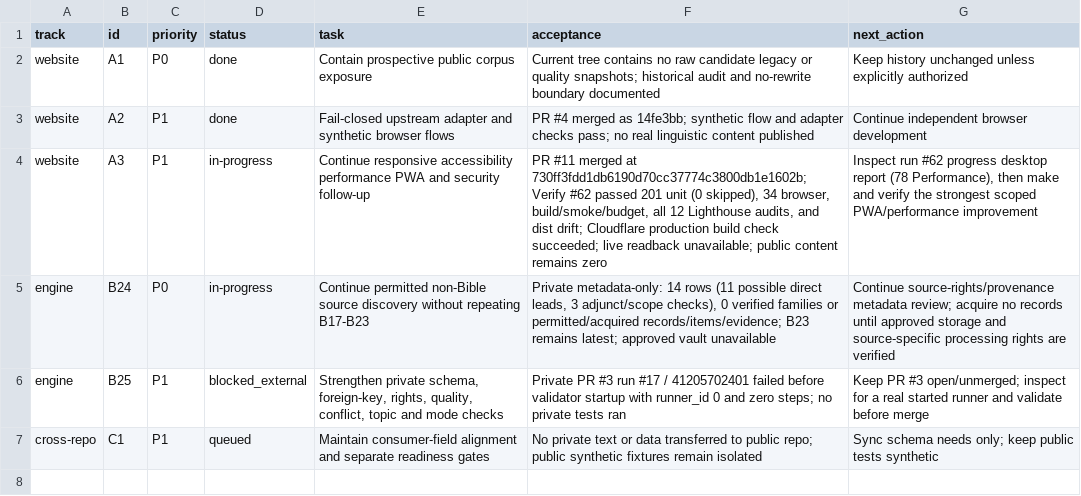
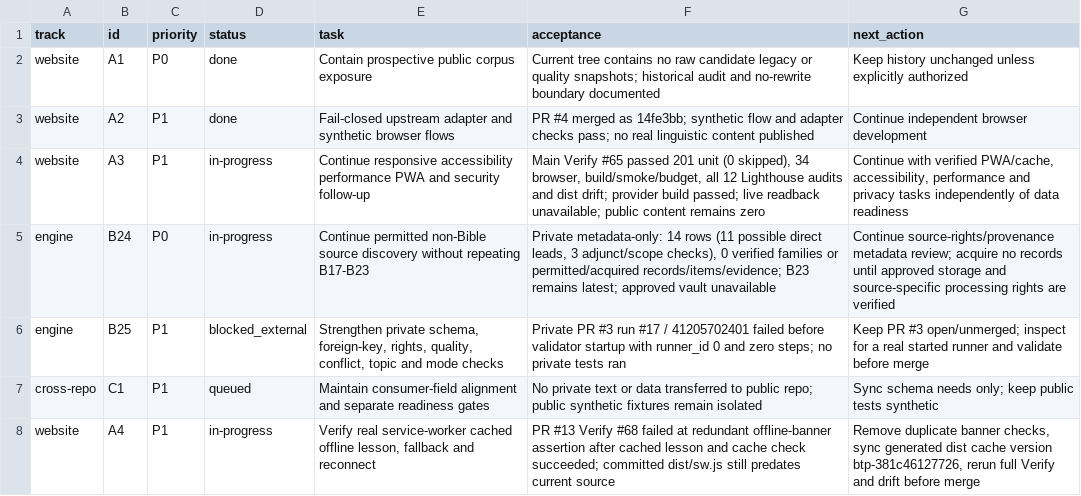
Before and after one commit to drewsebastians/webgame-bataktoba-indo, a CSV file: WORK_QUEUE.csv, drawn as a sheet.

Commit message:
fix: verify offline cache and sync dist service worker

```diff
--- a/WORK_QUEUE.csv
+++ b/WORK_QUEUE.csv
@@ -3,3 +3,3 @@ website,A1,P0,done,Contain prospective public corpus exposure,"Current tree cont
 website,A2,P1,done,Fail-closed upstream adapter and synthetic browser flows,"PR #4 merged as 14fe3bb; synthetic flow and adapter checks pass; no real linguistic content published","Continue independent browser development"
-website,A3,P1,in-progress,"Continue responsive accessibility performance PWA and security follow-up","PR #11 merged at 730ff3fdd1db6190d70cc37774c3800db1e1602b; Verify #62 passed 201 unit (0 skipped), 34 browser, build/smoke/budget, all 12 Lighthouse audits, and dist drift; Cloudflare production build check succeeded; live readback unavailable; public content remains zero","Inspect run #62 progress desktop report (78 Performance), then make and verify the strongest scoped PWA/performance improvement"
+website,A3,P1,in-progress,"Continue responsive accessibility performance PWA and security follow-up","Main Verify #65 passed 201 unit (0 skipped), 34 browser, build/smoke/budget, all 12 Lighthouse audits and dist drift; provider build passed; live readback unavailable; public content remains zero","Continue with verified PWA/cache, accessibility, performance and privacy tasks independently of data readiness"
 engine,B24,P0,in-progress,"Continue permitted non-Bible source discovery without repeating B17-B23","Private metadata-only: 14 rows (11 possible direct leads, 3 adjunct/scope checks), 0 verified families or permitted/acquired records/items/evidence; B23 remains latest; approved vault unavailable","Continue source-rights/provenance metadata review; acquire no records until approved storage and source-specific processing rights are verified"
@@ -7 +7,2 @@ engine,B25,P1,blocked_external,"Strengthen private schema, foreign-key, rights,
 cross-repo,C1,P1,queued,"Maintain consumer-field alignment and separate readiness gates","No private text or data transferred to public repo; public synthetic fixtures remain isolated","Sync schema needs only; keep public tests synthetic"
+website,A4,P1,in-progress,"Verify real service-worker cached offline lesson, fallback and reconnect","PR #13 Verify #68 failed at redundant offline-banner assertion after cached lesson and cache check succeeded; committed dist/sw.js still predates current source","Remove duplicate banner checks, sync generated dist cache version btp-381c46127726, rerun full Verify and drift before merge"
```
Also changed, not shown: 4 other files.
